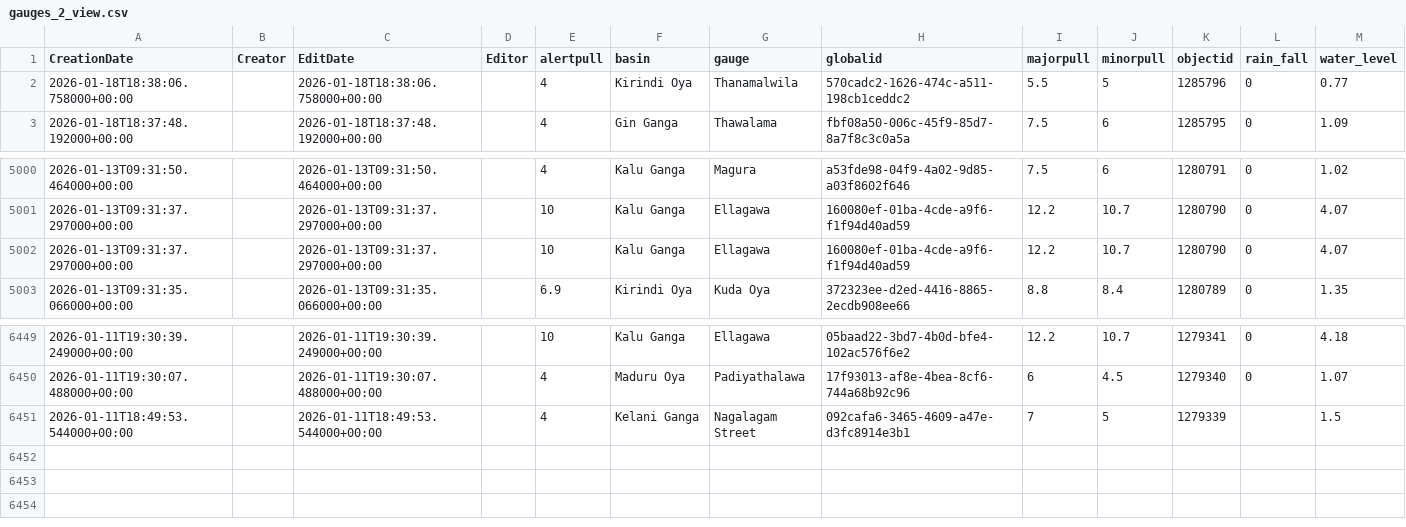
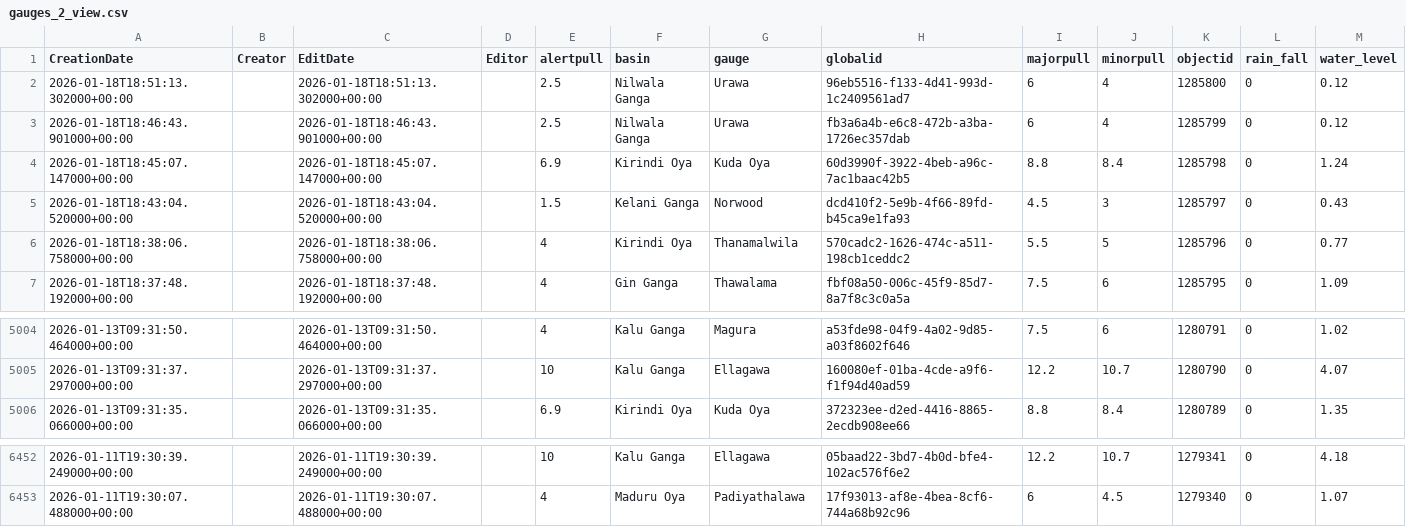
Before and after one commit to RensithUdara/Flood-Data, a CSV file: data/gauges_2_view.csv, drawn as a sheet; only a part is shown, gaps mark what is left out.

Commit message:
chore: update gauges_2_view data (6452 records, 2026-01-18 18:54:39 UTC)

```diff
--- a/data/gauges_2_view.csv
+++ b/data/gauges_2_view.csv
@@ -1,2 +1,6 @@
 CreationDate,Creator,EditDate,Editor,alertpull,basin,gauge,globalid,majorpull,minorpull,objectid,rain_fall,water_level
+2026-01-18T18:51:13.302000+00:00,,2026-01-18T18:51:13.302000+00:00,,2.5,Nilwala Ganga,Urawa,96eb5516-f133-4d41-993d-1c2409561ad7,6,4,1285800,0,0.12
+2026-01-18T18:46:43.901000+00:00,,2026-01-18T18:46:43.901000+00:00,,2.5,Nilwala Ganga,Urawa,fb3a6a4b-e6c8-472b-a3ba-1726ec357dab,6,4,1285799,0,0.12
+2026-01-18T18:45:07.147000+00:00,,2026-01-18T18:45:07.147000+00:00,,6.9,Kirindi Oya,Kuda Oya,60d3990f-3922-4beb-a96c-7ac1baac42b5,8.8,8.4,1285798,0,1.24
+2026-01-18T18:43:04.520000+00:00,,2026-01-18T18:43:04.520000+00:00,,1.5,Kelani Ganga,Norwood,dcd410f2-5e9b-4f66-89fd-b45ca9e1fa93,4.5,3,1285797,0,0.43
 2026-01-18T18:38:06.758000+00:00,,2026-01-18T18:38:06.758000+00:00,,4,Kirindi Oya,Thanamalwila,570cadc2-1626-474c-a511-198cb1ceddc2,5.5,5,1285796,0,0.77
@@ -5001,3 +5005,2 @@ CreationDate,Creator,EditDate,Editor,alertpull,basin,gauge,globalid,majorpull,mi
 2026-01-13T09:31:37.297000+00:00,,2026-01-13T09:31:37.297000+00:00,,10,Kalu Ganga,Ellagawa,160080ef-01ba-4cde-a9f6-f1f94d40ad59,12.2,10.7,1280790,0,4.07
-2026-01-13T09:31:37.297000+00:00,,2026-01-13T09:31:37.297000+00:00,,10,Kalu Ganga,Ellagawa,160080ef-01ba-4cde-a9f6-f1f94d40ad59,12.2,10.7,1280790,0,4.07
 2026-01-13T09:31:35.066000+00:00,,2026-01-13T09:31:35.066000+00:00,,6.9,Kirindi Oya,Kuda Oya,372323ee-d2ed-4416-8865-2ecdb908ee66,8.8,8.4,1280789,0,1.35
@@ -6450,2 +6453 @@ CreationDate,Creator,EditDate,Editor,alertpull,basin,gauge,globalid,majorpull,mi
 2026-01-11T19:30:07.488000+00:00,,2026-01-11T19:30:07.488000+00:00,,4,Maduru Oya,Padiyathalawa,17f93013-af8e-4bea-8cf6-744a68b92c96,6,4.5,1279340,0,1.07
-2026-01-11T18:49:53.544000+00:00,,2026-01-11T18:49:53.544000+00:00,,4,Kelani Ganga,Nagalagam Street,092cafa6-3465-4609-a47e-d3fc8914e3b1,7,5,1279339,,1.5
```
Also changed, not shown: 1 other file.
